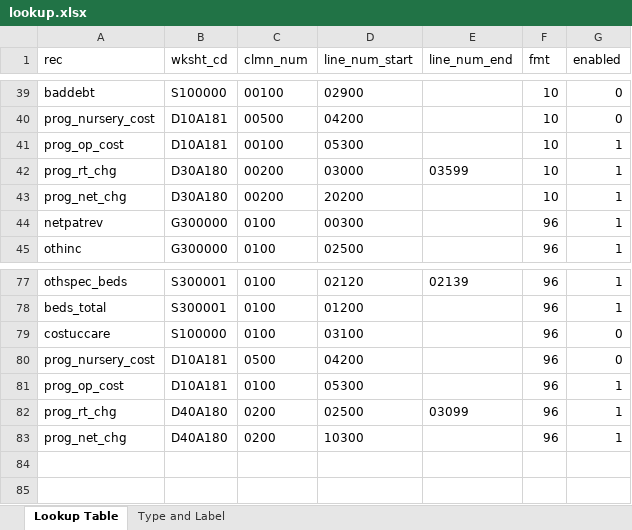
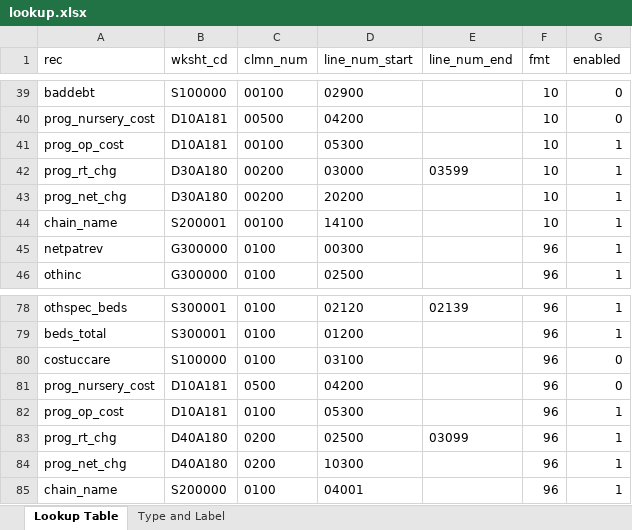
Before and after one commit to asacarny/hospital-cost-reports, an Excel workbook: lookup.xlsx, sheet Lookup Table, drawn as a sheet; only a part is shown, gaps mark what is left out; values as stored, in another font and other column widths than the file's, no borders; the diff names each change by its address in the sheet, - before the commit and + after, or states it on an @@ line.

```diff
--- a/lookup.xlsx (sheet Lookup Table)
+++ b/lookup.xlsx (sheet Lookup Table)
+row 44: chain_name | S200001 | 00100 | 14100 |  | 10 | 1
+row 85: chain_name | S200000 | 0100 | 04001 |  | 96 | 1
```
Also changed, not shown: sheet Type and Label, 4 other files.
